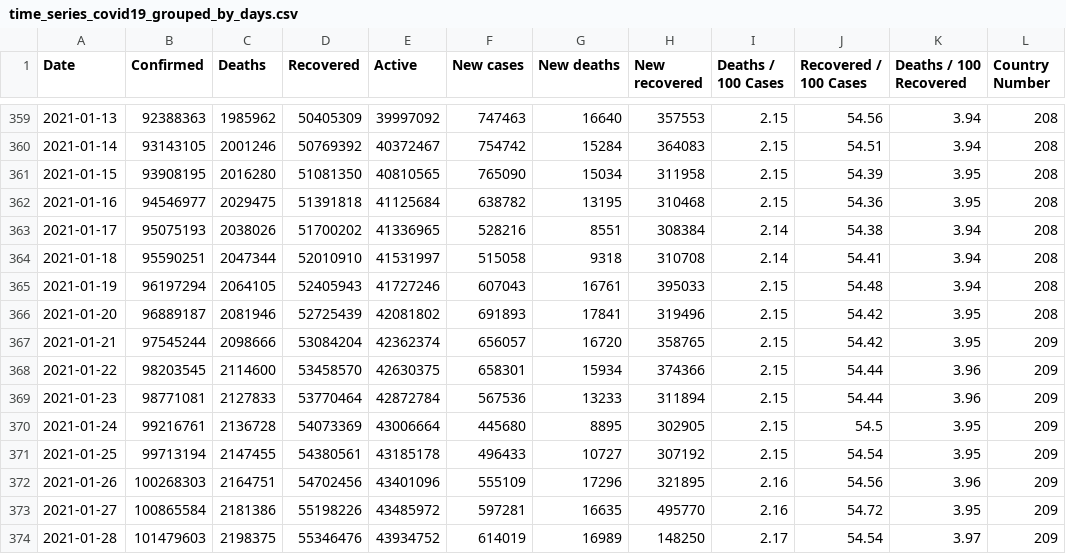
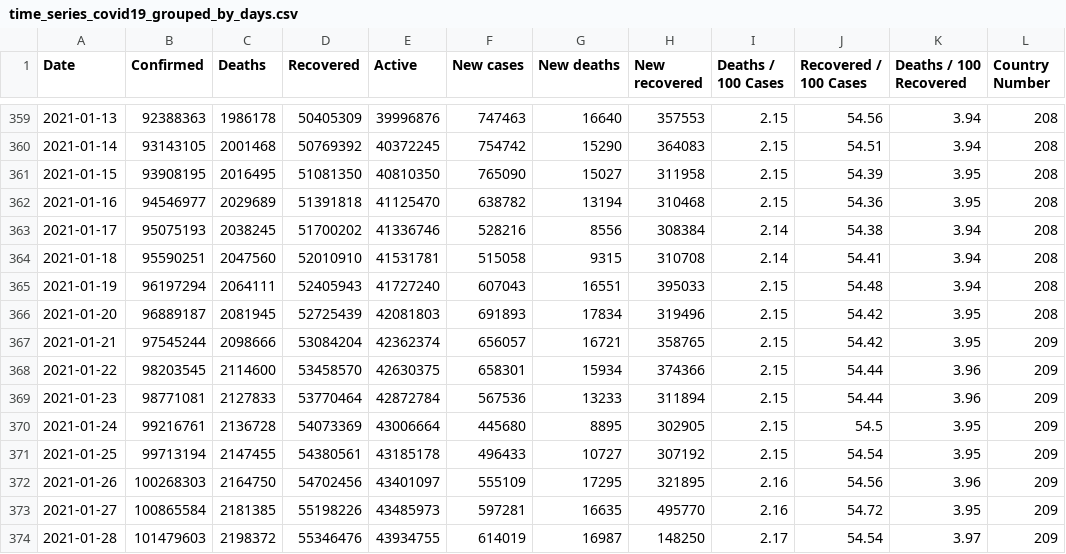
Before and after one commit to milanowicz/COVID-19-Dataset, a CSV file: data/jhu/time_series_covid19_grouped_by_days.csv, drawn as a sheet; only a part is shown, gaps mark what is left out; the diff covers the shown part only.

```diff
--- a/data/jhu/time_series_covid19_grouped_by_days.csv
+++ b/data/jhu/time_series_covid19_grouped_by_days.csv
@@ -359,10 +359,10 @@ Date,Confirmed,Deaths,Recovered,Active,New cases,New deaths,New recovered,Deaths
-2021-01-13,92388363,1985962,50405309,39997092,747463,16640,357553,2.15,54.56,3.94,208
-2021-01-14,93143105,2001246,50769392,40372467,754742,15284,364083,2.15,54.51,3.94,208
-2021-01-15,93908195,2016280,51081350,40810565,765090,15034,311958,2.15,54.39,3.95,208
-2021-01-16,94546977,2029475,51391818,41125684,638782,13195,310468,2.15,54.36,3.95,208
-2021-01-17,95075193,2038026,51700202,41336965,528216,8551,308384,2.14,54.38,3.94,208
-2021-01-18,95590251,2047344,52010910,41531997,515058,9318,310708,2.14,54.41,3.94,208
-2021-01-19,96197294,2064105,52405943,41727246,607043,16761,395033,2.15,54.48,3.94,208
-2021-01-20,96889187,2081946,52725439,42081802,691893,17841,319496,2.15,54.42,3.95,208
-2021-01-21,97545244,2098666,53084204,42362374,656057,16720,358765,2.15,54.42,3.95,209
+2021-01-13,92388363,1986178,50405309,39996876,747463,16640,357553,2.15,54.56,3.94,208
+2021-01-14,93143105,2001468,50769392,40372245,754742,15290,364083,2.15,54.51,3.94,208
+2021-01-15,93908195,2016495,51081350,40810350,765090,15027,311958,2.15,54.39,3.95,208
+2021-01-16,94546977,2029689,51391818,41125470,638782,13194,310468,2.15,54.36,3.95,208
+2021-01-17,95075193,2038245,51700202,41336746,528216,8556,308384,2.14,54.38,3.94,208
+2021-01-18,95590251,2047560,52010910,41531781,515058,9315,310708,2.14,54.41,3.94,208
+2021-01-19,96197294,2064111,52405943,41727240,607043,16551,395033,2.15,54.48,3.94,208
+2021-01-20,96889187,2081945,52725439,42081803,691893,17834,319496,2.15,54.42,3.95,208
+2021-01-21,97545244,2098666,53084204,42362374,656057,16721,358765,2.15,54.42,3.95,209
 2021-01-22,98203545,2114600,53458570,42630375,658301,15934,374366,2.15,54.44,3.96,209
@@ -371,4 +371,4 @@ Date,Confirmed,Deaths,Recovered,Active,New cases,New deaths,New recovered,Deaths
 2021-01-25,99713194,2147455,54380561,43185178,496433,10727,307192,2.15,54.54,3.95,209
-2021-01-26,100268303,2164751,54702456,43401096,555109,17296,321895,2.16,54.56,3.96,209
-2021-01-27,100865584,2181386,55198226,43485972,597281,16635,495770,2.16,54.72,3.95,209
-2021-01-28,101479603,2198375,55346476,43934752,614019,16989,148250,2.17,54.54,3.97,209
+2021-01-26,100268303,2164750,54702456,43401097,555109,17295,321895,2.16,54.56,3.96,209
+2021-01-27,100865584,2181385,55198226,43485973,597281,16635,495770,2.16,54.72,3.95,209
+2021-01-28,101479603,2198372,55346476,43934755,614019,16987,148250,2.17,54.54,3.97,209
```
Also changed, not shown: 42 edited cells elsewhere in this file.
